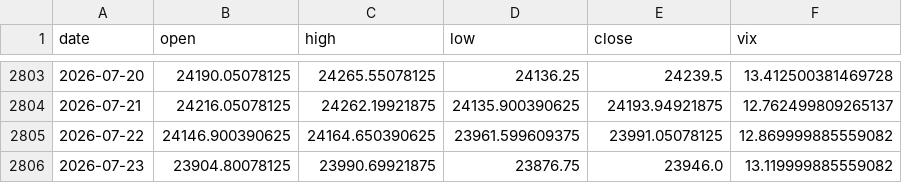
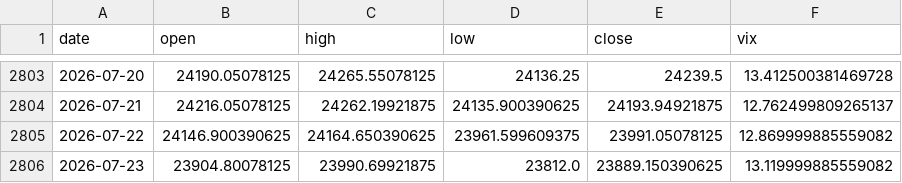
Before and after one commit to pravindev666/SpreadGuard-V24-Algorithmic-Nifty-Options-Engine, a CSV file: data/nifty_daily.csv, drawn as a sheet; only a part is shown, gaps mark what is left out.

```diff
--- a/data/nifty_daily.csv
+++ b/data/nifty_daily.csv
@@ -2805,2 +2805,2 @@ date,open,high,low,close,vix
 2026-07-22,24146.900390625,24164.650390625,23961.599609375,23991.05078125,12.869999885559082
-2026-07-23,23904.80078125,23990.69921875,23876.75,23946.0,13.119999885559082
+2026-07-23,23904.80078125,23990.69921875,23812.0,23889.150390625,13.119999885559082
```
Also changed, not shown: 2 other files.
